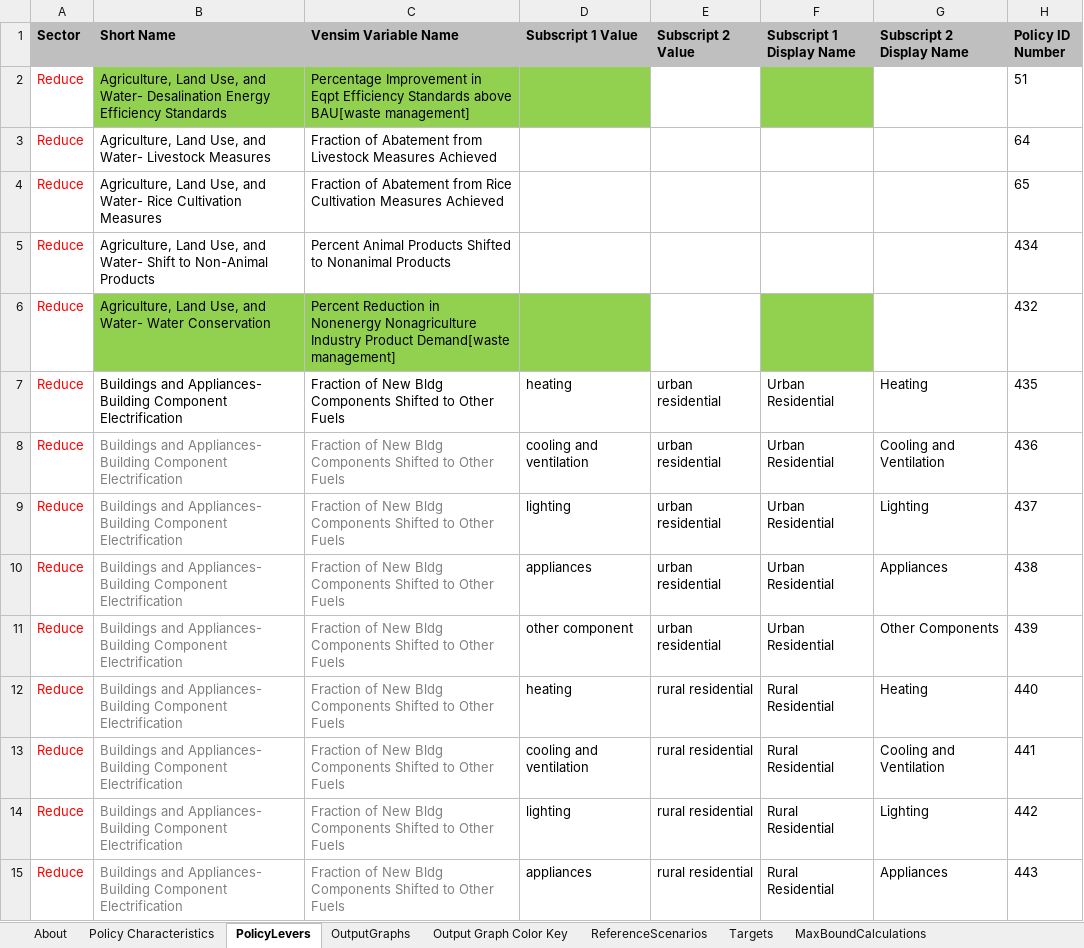
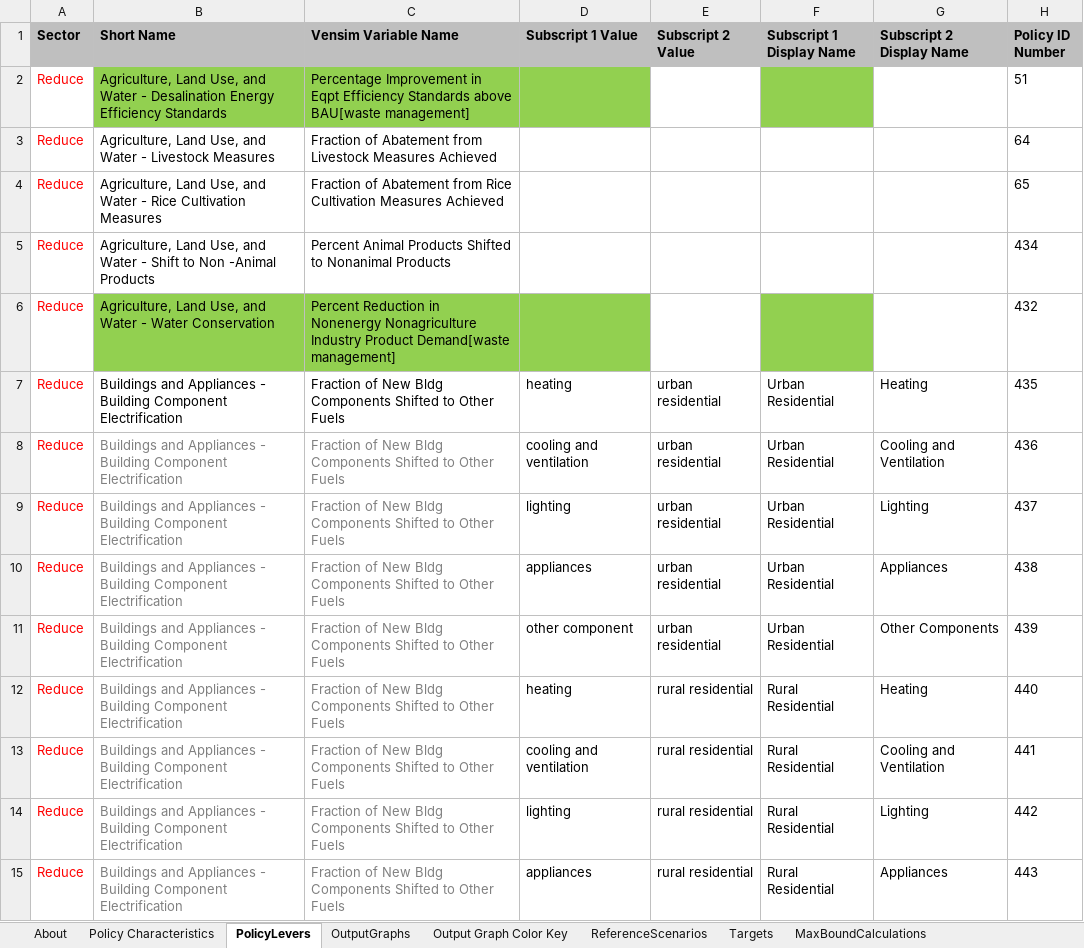
Before and after one commit to EnergyInnovation/eps-saudiarabia, an Excel workbook: WebAppData.xlsx, sheet PolicyLevers, drawn as a sheet; only a part is shown; values as stored, in another font and other column widths than the file's, no borders; conditional formats not drawn; the diff covers the shown part only; the diff names each change by its address in the sheet, - before the commit and + after, or states it on an @@ line.

Commit message:
Update to Short Name column in WebAppData file

```diff
--- a/WebAppData.xlsx (sheet PolicyLevers)
+++ b/WebAppData.xlsx (sheet PolicyLevers)
-B2 (Short Name): …Use, and Water- Desalination Energy…
+B2 (Short Name): …Use, and Water - Desalination Energy…
-B3 (Short Name): …Use, and Water- Livestock Measures
+B3 (Short Name): …Use, and Water - Livestock Measures
-B4 (Short Name): …Use, and Water- Rice Cultivation…
+B4 (Short Name): …Use, and Water - Rice Cultivation…
-B5 (Short Name): …Use, and Water- Shift to Non-Animal Products
+B5 (Short Name): …Use, and Water - Shift to Non -Animal Products
-B6 (Short Name): …Use, and Water- Water Conservation
+B6 (Short Name): …Use, and Water - Water Conservation
-B7:B15 (Short Name): Buildings and Appliances- Building Component…
+B7:B15 (Short Name): Buildings and Appliances - Building Component…
```
Also changed, not shown: 525 edited cells elsewhere in this sheet.
